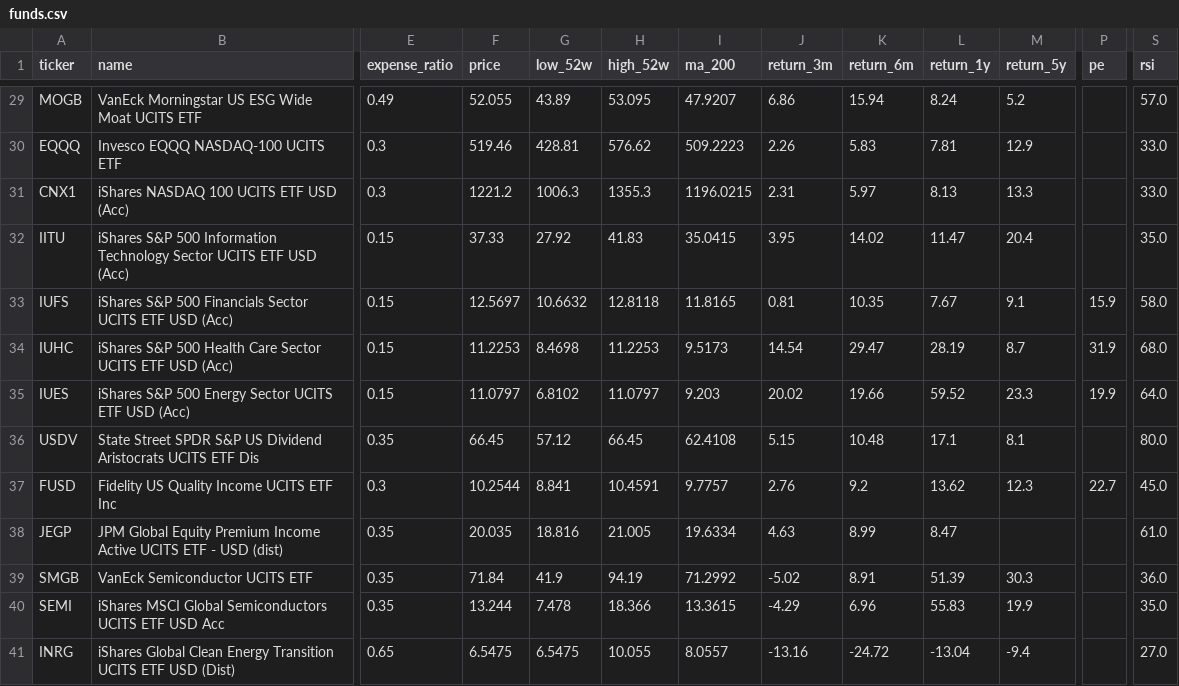
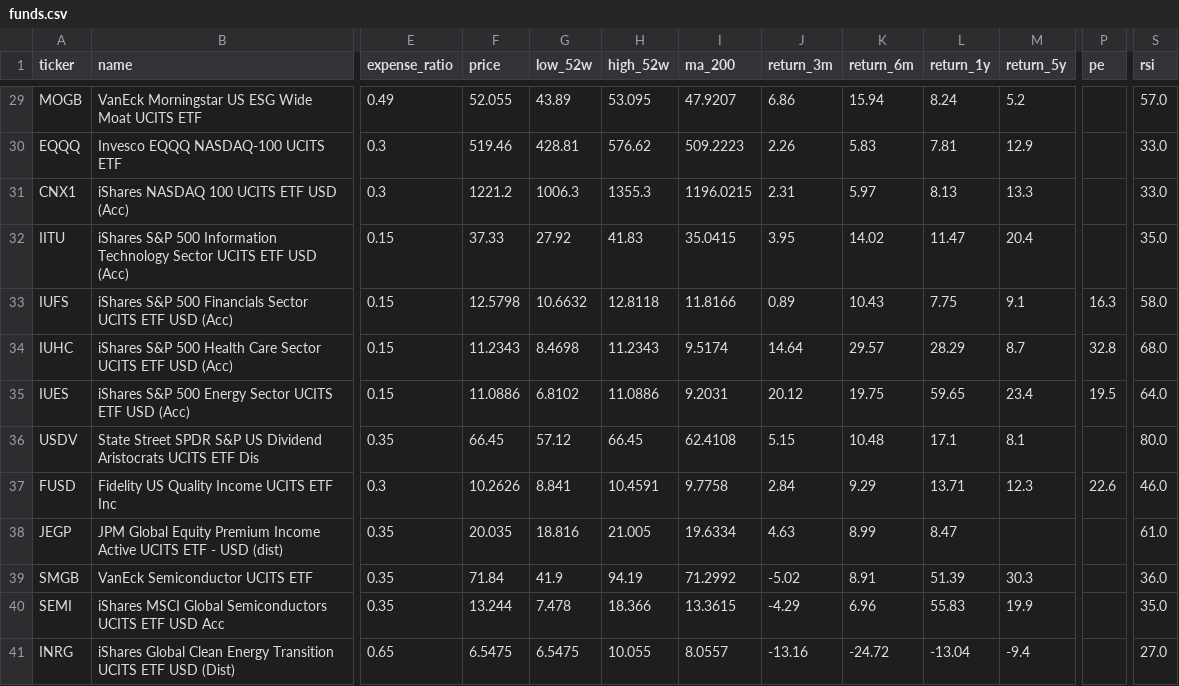
Before and after one commit to tysoanes/IQFund, a CSV file: funds.csv, drawn as a sheet; only a part is shown, gaps mark what is left out; the diff covers the shown part only; the diff names each change by its address in the sheet, - before the commit and + after, or states it on an @@ line.

```diff
--- a/funds.csv
+++ b/funds.csv
-F33 (price): 12.5697
+F33 (price): 12.5798
-I33 (ma_200): 11.8165
+I33 (ma_200): 11.8166
-J33 (return_3m): 0.81
+J33 (return_3m): 0.89
-K33 (return_6m): 10.35
+K33 (return_6m): 10.43
-L33 (return_1y): 7.67
+L33 (return_1y): 7.75
-P33 (pe): 15.9
+P33 (pe): 16.3
-F34 (price): 11.2253
+F34 (price): 11.2343
-H34 (high_52w): 11.2253
+H34 (high_52w): 11.2343
-I34 (ma_200): 9.5173
+I34 (ma_200): 9.5174
-J34 (return_3m): 14.54
+J34 (return_3m): 14.64
-K34 (return_6m): 29.47
+K34 (return_6m): 29.57
-L34 (return_1y): 28.19
+L34 (return_1y): 28.29
-P34 (pe): 31.9
+P34 (pe): 32.8
-F35 (price): 11.0797
+F35 (price): 11.0886
-H35 (high_52w): 11.0797
+H35 (high_52w): 11.0886
-I35 (ma_200): 9.203
+I35 (ma_200): 9.2031
-J35 (return_3m): 20.02
+J35 (return_3m): 20.12
-K35 (return_6m): 19.66
+K35 (return_6m): 19.75
-L35 (return_1y): 59.52
+L35 (return_1y): 59.65
-M35 (return_5y): 23.3
+M35 (return_5y): 23.4
-P35 (pe): 19.9
+P35 (pe): 19.5
-F37 (price): 10.2544
+F37 (price): 10.2626
-I37 (ma_200): 9.7757
+I37 (ma_200): 9.7758
-J37 (return_3m): 2.76
+J37 (return_3m): 2.84
-K37 (return_6m): 9.2
+K37 (return_6m): 9.29
-L37 (return_1y): 13.62
+L37 (return_1y): 13.71
-P37 (pe): 22.7
+P37 (pe): 22.6
-S37 (rsi): 45.0
+S37 (rsi): 46.0
```
Also changed, not shown: 72 edited cells elsewhere in this file, history.csv, 2 other files.
